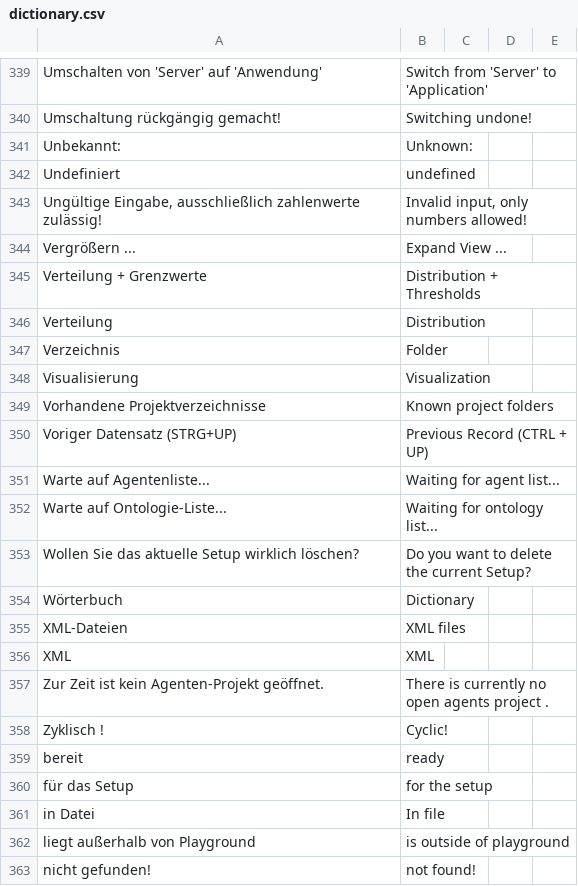
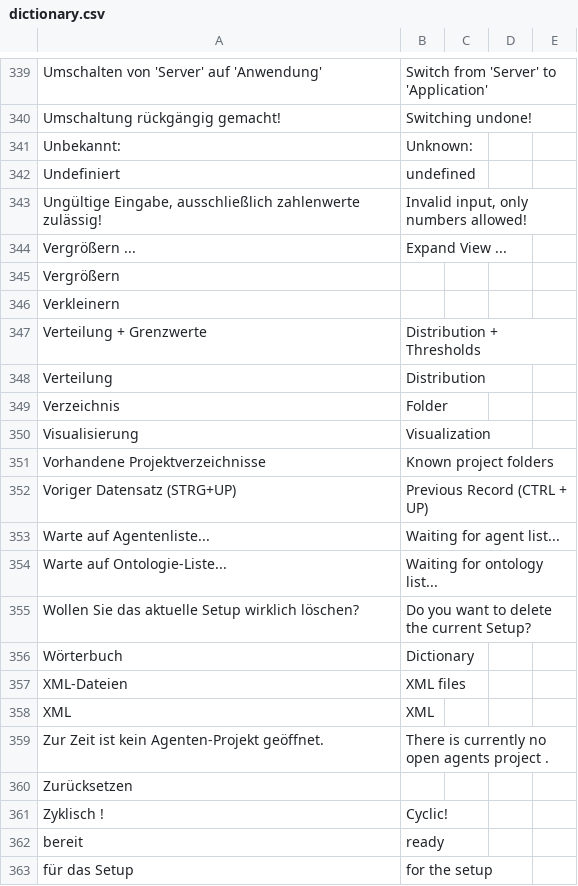
Before and after one commit to EnFlexIT/AgentWorkbench, a CSV file: properties/dictionary.csv, drawn as a sheet; only a part is shown, gaps mark what is left out; the shorter side is filled out with more unchanged rows.

```diff
--- a/properties/dictionary.csv
+++ b/properties/dictionary.csv
@@ -344,2 +344,4 @@ Ungültige Eingabe, ausschließlich zahlenwerte zulässig!;Invalid input, only n
 Vergrößern ...;Expand View ...;;;
+Vergrößern;;;;
+Verkleinern;;;;
 Verteilung + Grenzwerte;Distribution + Thresholds;;;
@@ -357,2 +359,3 @@ XML;XML;;;
 Zur Zeit ist kein Agenten-Projekt geöffnet.;There is currently no open agents project .;;;
+Zurücksetzen;;;;
 Zyklisch !;Cyclic!;;;
```
Also changed, not shown: 33 other files.
